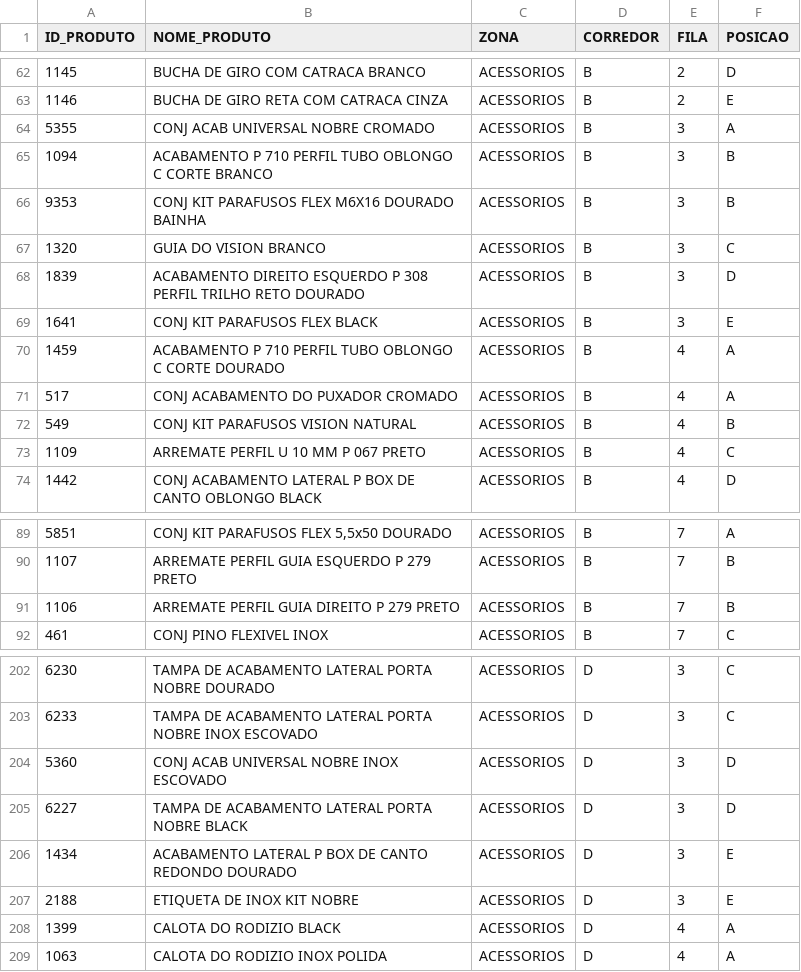
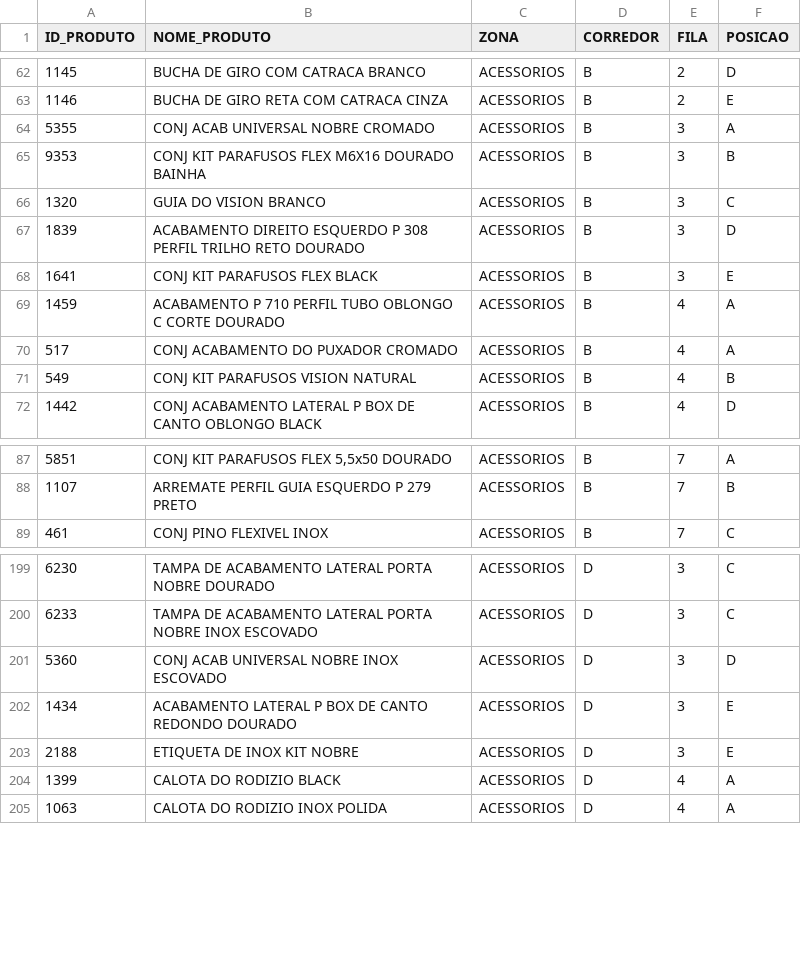
Before and after one commit to gabrielambrosiosaraiva/ideiadb, a CSV file: db_ideia.csv, drawn as a sheet; only a part is shown, gaps mark what is left out.

Commit message:
Update db_ideia.csv

```diff
--- a/db_ideia.csv
+++ b/db_ideia.csv
@@ -64,3 +64,2 @@ ID_PRODUTO,NOME_PRODUTO,ZONA,CORREDOR,FILA,POSICAO
 5355,CONJ ACAB UNIVERSAL NOBRE CROMADO,ACESSORIOS,B,3,A
-1094,ACABAMENTO P 710 PERFIL TUBO OBLONGO C CORTE BRANCO,ACESSORIOS,B,3,B
 9353,CONJ KIT PARAFUSOS FLEX M6X16 DOURADO BAINHA,ACESSORIOS,B,3,B
@@ -72,3 +71,2 @@ ID_PRODUTO,NOME_PRODUTO,ZONA,CORREDOR,FILA,POSICAO
 549,CONJ KIT PARAFUSOS VISION NATURAL,ACESSORIOS,B,4,B
-1109,ARREMATE PERFIL U 10 MM P 067 PRETO,ACESSORIOS,B,4,C
 1442,CONJ ACABAMENTO LATERAL P BOX DE CANTO OBLONGO BLACK,ACESSORIOS,B,4,D
@@ -90,3 +88,2 @@ ID_PRODUTO,NOME_PRODUTO,ZONA,CORREDOR,FILA,POSICAO
 1107,ARREMATE PERFIL GUIA ESQUERDO P 279 PRETO,ACESSORIOS,B,7,B
-1106,ARREMATE PERFIL GUIA DIREITO P 279 PRETO,ACESSORIOS,B,7,B
 461,CONJ PINO FLEXIVEL INOX,ACESSORIOS,B,7,C
@@ -204,3 +201,2 @@ ID_PRODUTO,NOME_PRODUTO,ZONA,CORREDOR,FILA,POSICAO
 5360,CONJ ACAB UNIVERSAL NOBRE INOX ESCOVADO,ACESSORIOS,D,3,D
-6227,TAMPA DE ACABAMENTO LATERAL PORTA NOBRE BLACK,ACESSORIOS,D,3,D
 1434,ACABAMENTO LATERAL P BOX DE CANTO REDONDO DOURADO,ACESSORIOS,D,3,E
```
